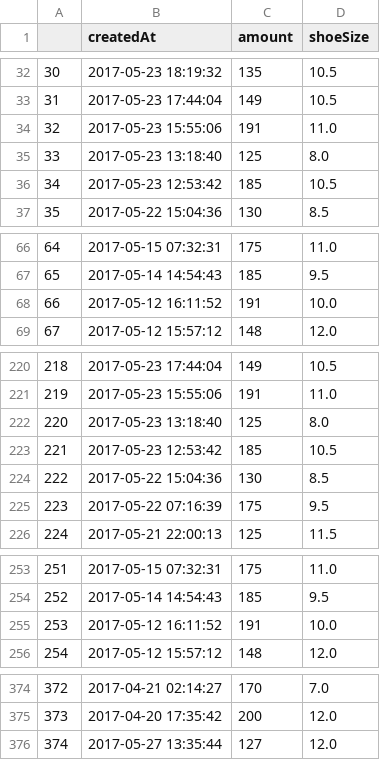
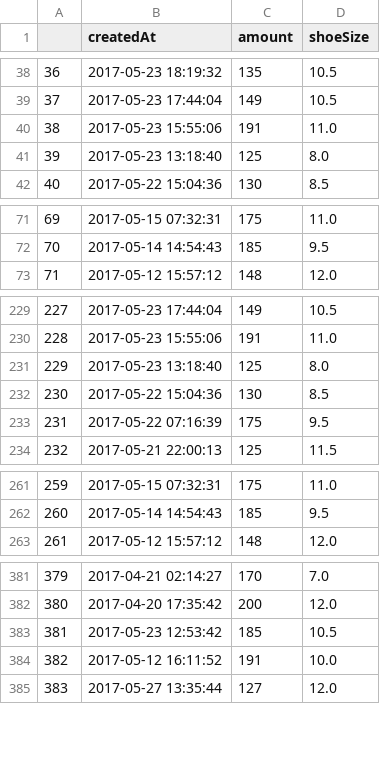
Before and after one commit to ronlylesjr/SneakerTracker, a CSV file: sneaker_sales/Adidas Iniki Runner Core Black.csv, drawn as a sheet; only a part is shown, gaps mark what is left out; removed rows and columns are numbered as before the commit, all else as after; the diff covers the shown part only; the diff names each change by its address in the sheet, - before the commit and + after, or states it on an @@ line.

```diff
--- a/sneaker_sales/Adidas Iniki Runner Core Black.csv
+++ b/sneaker_sales/Adidas Iniki Runner Core Black.csv
@@ column A renumbered from row 11 down @@
-row 223: 221 | 2017-05-23 12:53:42 | 185 | 10.5
-row 255: 253 | 2017-05-12 16:11:52 | 191 | 10.0
@@ row 36 moved to row 383: 381 @@
@@ row 68 moved to row 384: 382 @@
```
Also changed, not shown: 14 added rows and 3 removed rows elsewhere in this file, sneaker_sales/Adidas NMD R1 Crisp White.csv, sneaker_sales/Adidas Yeezy Boost 350 V2 Cream White.csv, 8 other files.
